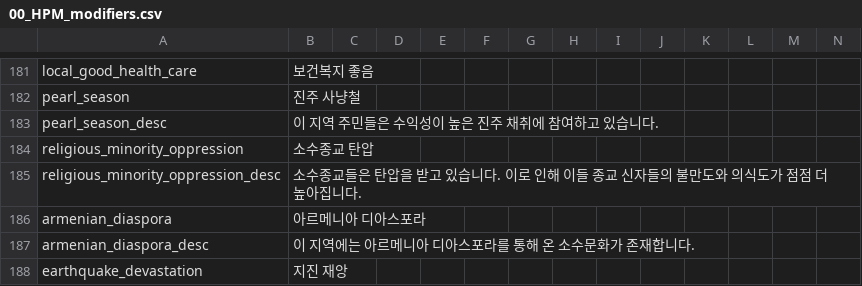
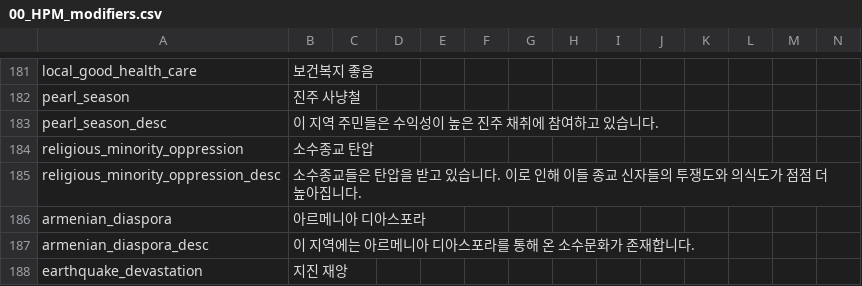
Before and after one commit to kimjeon-il/-Historical-Project-Mod-Korean-Patch, a CSV file: localisation/00_HPM_modifiers.csv, drawn as a sheet; only a part is shown, gaps mark what is left out.

Commit message:
Update 00_HPM_modifiers.csv

```diff
--- a/localisation/00_HPM_modifiers.csv
+++ b/localisation/00_HPM_modifiers.csv
@@ -184,3 +184,3 @@ pearl_season_desc;이 지역 주민들은 수익성이 높은 진주 채취에
 religious_minority_oppression;소수종교 탄압;;;;;;;;;;;;;
-religious_minority_oppression_desc;소수종교들은 탄압을 받고 있습니다. 이로 인해 이들 종교 신자들의 불만도와 의식도가 점점 더 높아집니다.;;;;;;;;;;;;;
+religious_minority_oppression_desc;소수종교들은 탄압을 받고 있습니다. 이로 인해 이들 종교 신자들의 투쟁도와 의식도가 점점 더 높아집니다.;;;;;;;;;;;;;
 armenian_diaspora;아르메니아 디아스포라;;;;;;;;;;;;;
```
